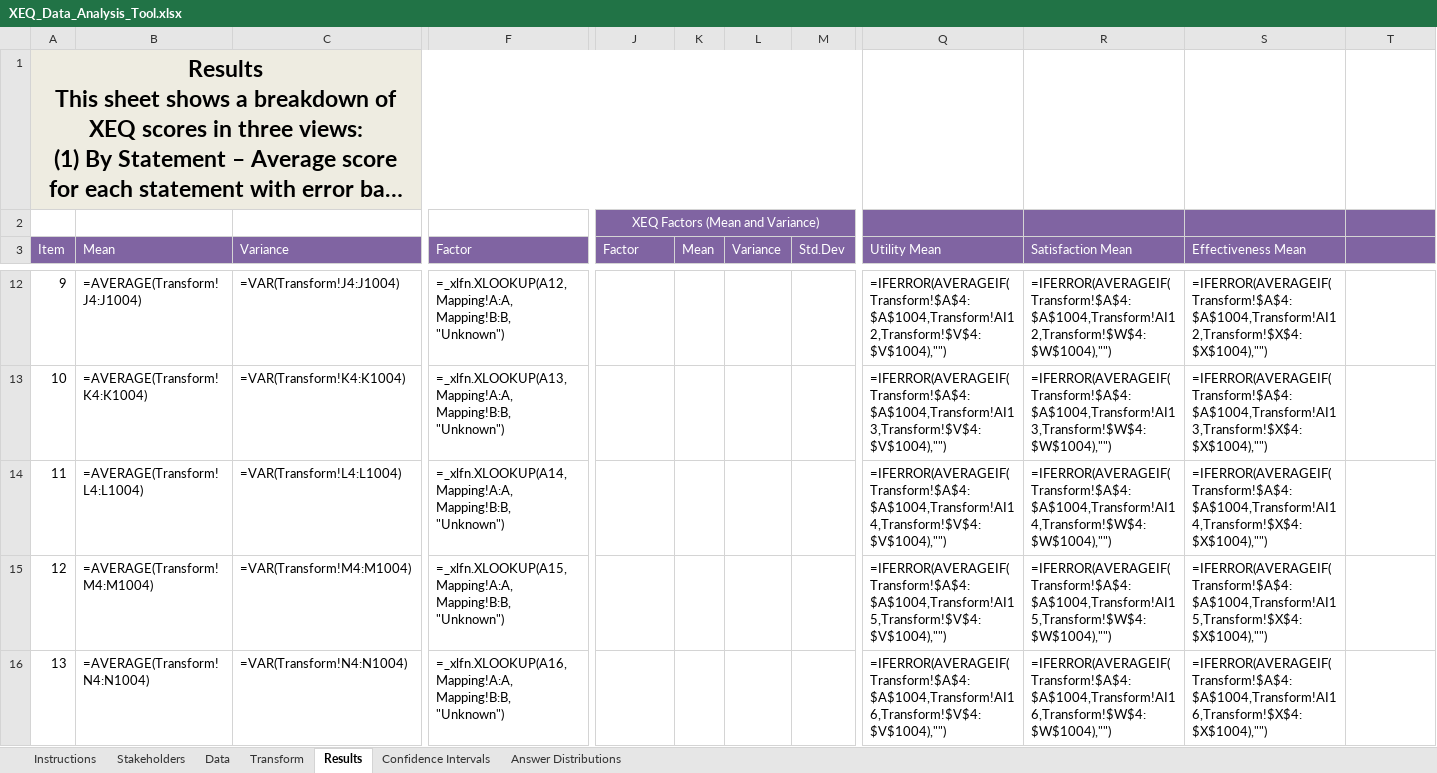
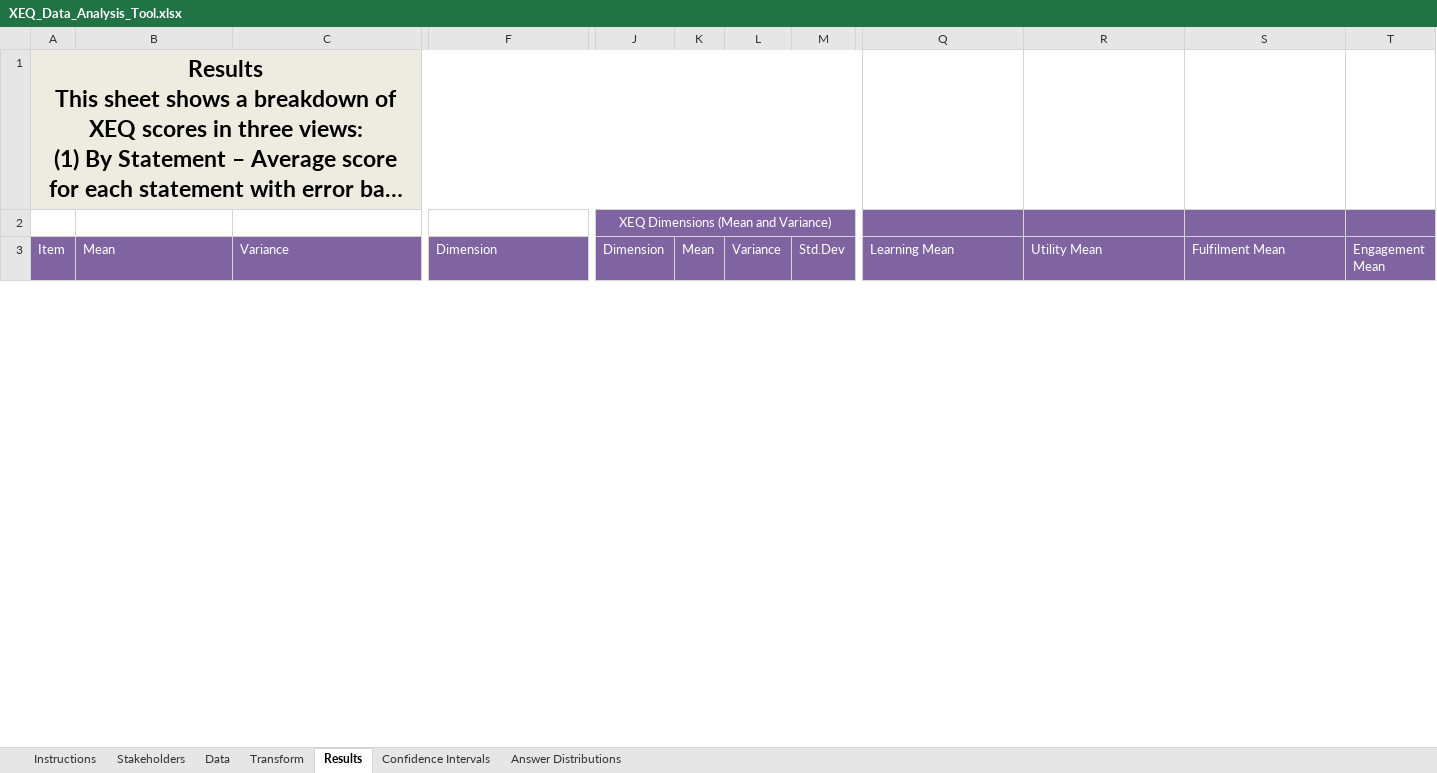
Before and after one commit to craigybaeb/xeq, an Excel workbook: public/assets/XEQ_Data_Analysis_Tool.xlsx, sheet Results, drawn as a sheet; only a part is shown, gaps mark what is left out; long unchanged cells end in …; values as stored, in another font and other column widths than the file's, no borders; formulas without a stored value are shown as written; charts and pictures and conditional formats not drawn; removed rows and columns are numbered as before the commit, all else as after; rows hold the shown columns only; the diff covers the shown part only; the diff names each change by its address in the sheet, - before the commit and + after, or states it on an @@ line.

```diff
--- a/public/assets/XEQ_Data_Analysis_Tool.xlsx (sheet Results)
+++ b/public/assets/XEQ_Data_Analysis_Tool.xlsx (sheet Results)
@@ column A (Item) renumbered in row 1 @@
-B1:M1 fill: none
+B1:M1 fill: #EEECE1
-J2 (Dimension): XEQ Factors (Mean and Variance)
+J2 (Dimension): XEQ Dimensions (Mean and Variance)
-K2:M2 fill: none
+K2:M2 fill: #8064A2
-Q2:T2 fill: none
+Q2:T2 fill: #8064A2
-F3: Factor
+F3: Dimension
-J3: Factor
+J3: Dimension
-Q3: Utility Mean
+Q3: Learning Mean
-R3: Satisfaction Mean
+R3: Utility Mean
-S3: Effectiveness Mean
+S3: Fulfilment Mean
-T3: (empty)
+T3: Engagement Mean
-row 12: 9 | =AVERAGE(Transform!J4:J1004) | =VAR(Transform!J4:J1004) | =_xlfn.XLOOKUP(A12, Mapping!A:A, Mapping!B:B, "Unknown") |  |  |  |  | =IFERROR(AVERAGEIF(Transform!$A$4:$A$1004,Transform!AI12,Transform!$V$4:$V$1004),"") | =IFERROR(AVERAGEIF(Transform!$A$4:$A$1004,Transform!AI12,Transform!$W$4:$W$1004),"") | =IFERROR(AVERAGEIF(Transform!$A$4:$A$1004,Transform!AI12,Transform!$X$4:$X$1004),"")
-row 13: 10 | =AVERAGE(Transform!K4:K1004) | =VAR(Transform!K4:K1004) | =_xlfn.XLOOKUP(A13, Mapping!A:A, Mapping!B:B, "Unknown") |  |  |  |  | =IFERROR(AVERAGEIF(Transform!$A$4:$A$1004,Transform!AI13,Transform!$V$4:$V$1004),"") | =IFERROR(AVERAGEIF(Transform!$A$4:$A$1004,Transform!AI13,Transform!$W$4:$W$1004),"") | =IFERROR(AVERAGEIF(Transform!$A$4:$A$1004,Transform!AI13,Transform!$X$4:$X$1004),"")
-row 14: 11 | =AVERAGE(Transform!L4:L1004) | =VAR(Transform!L4:L1004) | =_xlfn.XLOOKUP(A14, Mapping!A:A, Mapping!B:B, "Unknown") |  |  |  |  | =IFERROR(AVERAGEIF(Transform!$A$4:$A$1004,Transform!AI14,Transform!$V$4:$V$1004),"") | =IFERROR(AVERAGEIF(Transform!$A$4:$A$1004,Transform!AI14,Transform!$W$4:$W$1004),"") | =IFERROR(AVERAGEIF(Transform!$A$4:$A$1004,Transform!AI14,Transform!$X$4:$X$1004),"")
-row 15: 12 | =AVERAGE(Transform!M4:M1004) | =VAR(Transform!M4:M1004) | =_xlfn.XLOOKUP(A15, Mapping!A:A, Mapping!B:B, "Unknown") |  |  |  |  | =IFERROR(AVERAGEIF(Transform!$A$4:$A$1004,Transform!AI15,Transform!$V$4:$V$1004),"") | =IFERROR(AVERAGEIF(Transform!$A$4:$A$1004,Transform!AI15,Transform!$W$4:$W$1004),"") | =IFERROR(AVERAGEIF(Transform!$A$4:$A$1004,Transform!AI15,Transform!$X$4:$X$1004),"")
-row 16: 13 | =AVERAGE(Transform!N4:N1004) | =VAR(Transform!N4:N1004) | =_xlfn.XLOOKUP(A16, Mapping!A:A, Mapping!B:B, "Unknown") |  |  |  |  | =IFERROR(AVERAGEIF(Transform!$A$4:$A$1004,Transform!AI16,Transform!$V$4:$V$1004),"") | =IFERROR(AVERAGEIF(Transform!$A$4:$A$1004,Transform!AI16,Transform!$W$4:$W$1004),"") | =IFERROR(AVERAGEIF(Transform!$A$4:$A$1004,Transform!AI16,Transform!$X$4:$X$1004),"")
```
Also changed, not shown: 18 added rows, 46 removed rows and cell formats elsewhere in this sheet, sheet Transform, sheet Confidence Intervals, sheet Answer Distributions, sheet Data, sheet Instructions, charts or pictures, 2 other files.
